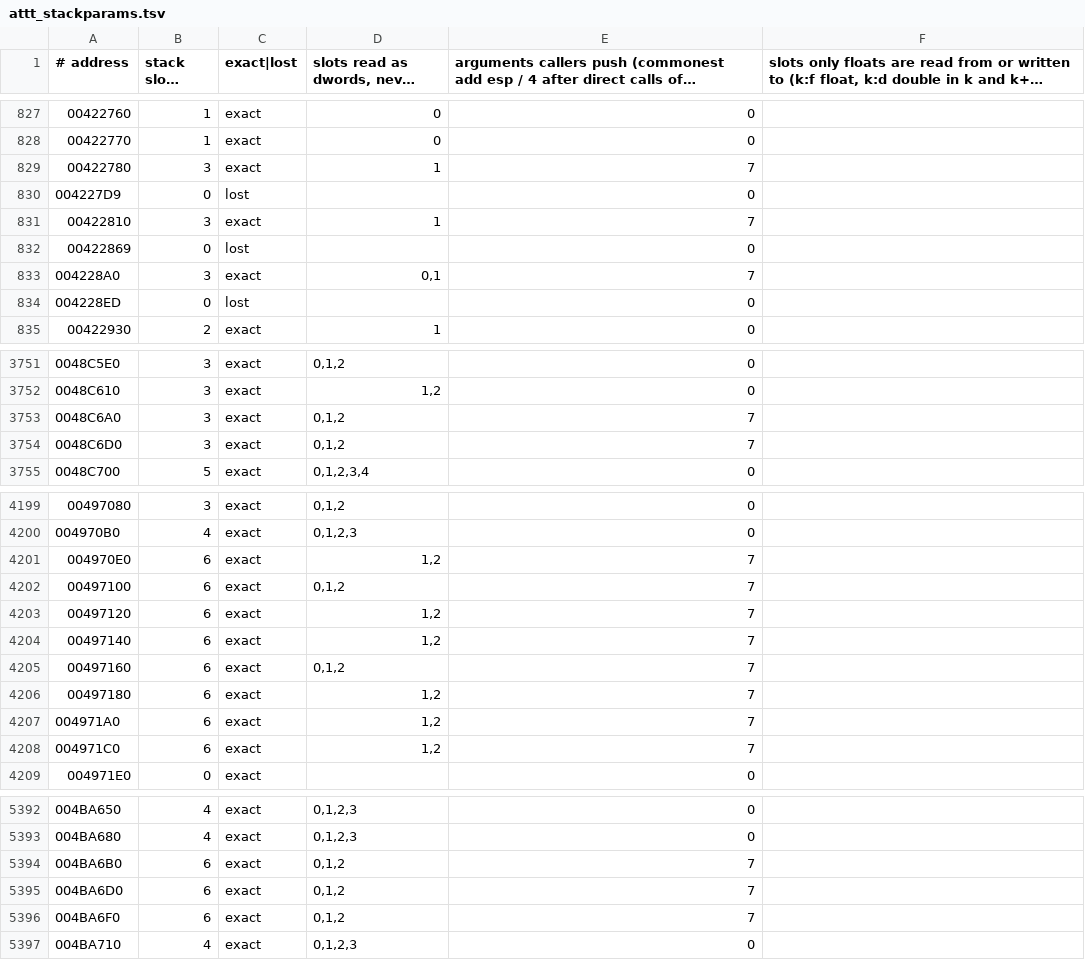
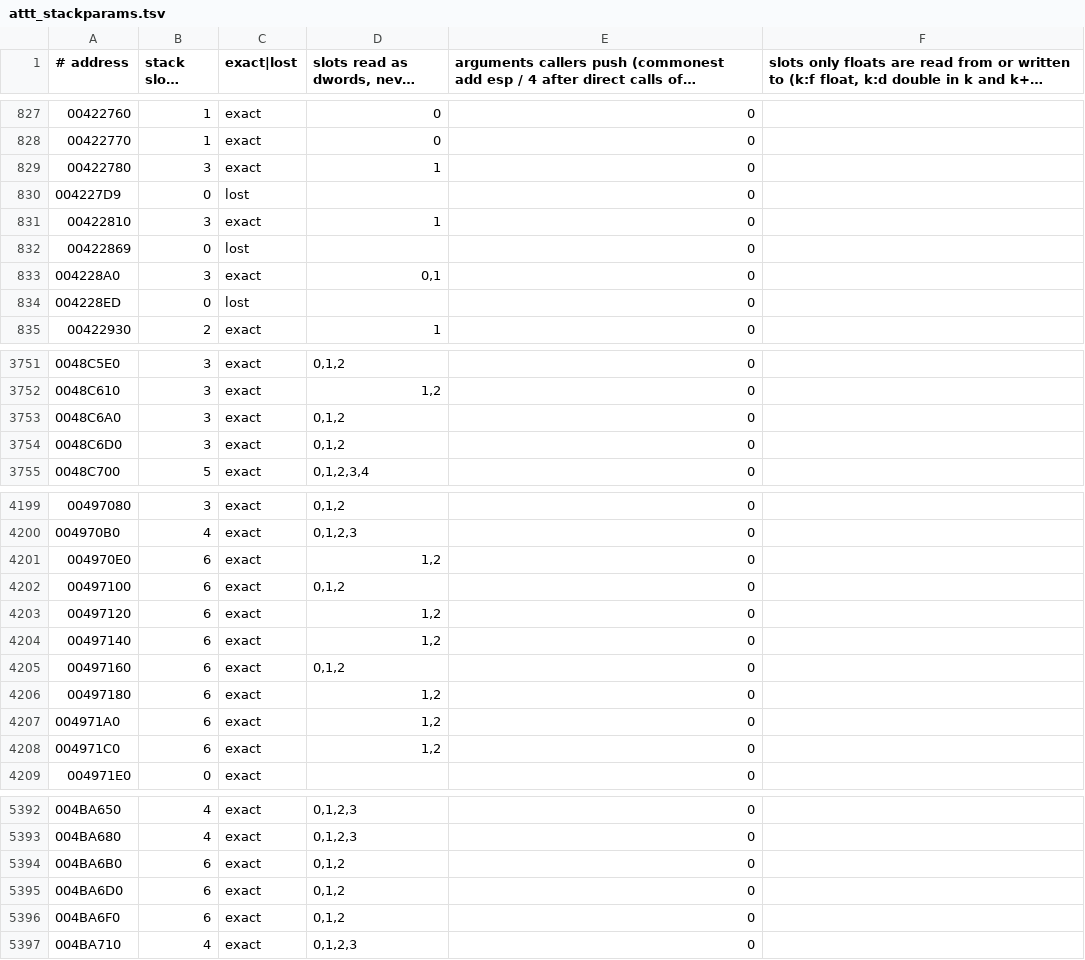
Before and after one commit to Leftaseer/AttT-Fix, a TSV file: decomp/symbols/attt_stackparams.tsv, drawn as a sheet; only a part is shown, gaps mark what is left out; long unchanged cells end in …; the diff covers the shown part only.

```diff
--- a/decomp/symbols/attt_stackparams.tsv
+++ b/decomp/symbols/attt_stackparams.tsv
@@ -828,7 +828,7 @@
 00422770	1	exact	0	0	
-00422780	3	exact	1	7	
+00422780	3	exact	1	0	
 004227D9	0	lost		0	
-00422810	3	exact	1	7	
+00422810	3	exact	1	0	
 00422869	0	lost		0	
-004228A0	3	exact	0,1	7	
+004228A0	3	exact	0,1	0	
 004228ED	0	lost		0	
@@ -3752,4 +3752,4 @@
 0048C610	3	exact	1,2	0	
-0048C6A0	3	exact	0,1,2	7	
-0048C6D0	3	exact	0,1,2	7	
+0048C6A0	3	exact	0,1,2	0	
+0048C6D0	3	exact	0,1,2	0	
 0048C700	5	exact	0,1,2,3,4	0	
@@ -4200,10 +4200,10 @@
 004970B0	4	exact	0,1,2,3	0	
-004970E0	6	exact	1,2	7	
-00497100	6	exact	0,1,2	7	
-00497120	6	exact	1,2	7	
-00497140	6	exact	1,2	7	
-00497160	6	exact	0,1,2	7	
-00497180	6	exact	1,2	7	
-004971A0	6	exact	1,2	7	
-004971C0	6	exact	1,2	7	
+004970E0	6	exact	1,2	0	
+00497100	6	exact	0,1,2	0	
+00497120	6	exact	1,2	0	
+00497140	6	exact	1,2	0	
+00497160	6	exact	0,1,2	0	
+00497180	6	exact	1,2	0	
+004971A0	6	exact	1,2	0	
+004971C0	6	exact	1,2	0	
 004971E0	0	exact		0	
@@ -5393,5 +5393,5 @@
 004BA680	4	exact	0,1,2,3	0	
-004BA6B0	6	exact	0,1,2	7	
-004BA6D0	6	exact	0,1,2	7	
-004BA6F0	6	exact	0,1,2	7	
+004BA6B0	6	exact	0,1,2	0	
+004BA6D0	6	exact	0,1,2	0	
+004BA6F0	6	exact	0,1,2	0	
 004BA710	4	exact	0,1,2,3	0	
```
Also changed, not shown: 100 edited cells elsewhere in this file, decomp/symbols/attt_functions.tsv, 1 other file.
